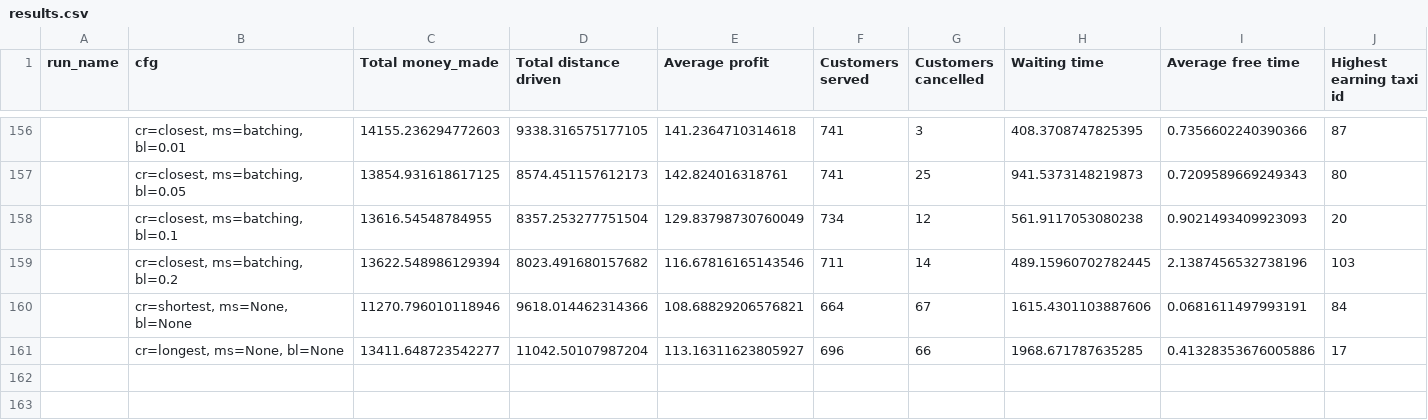
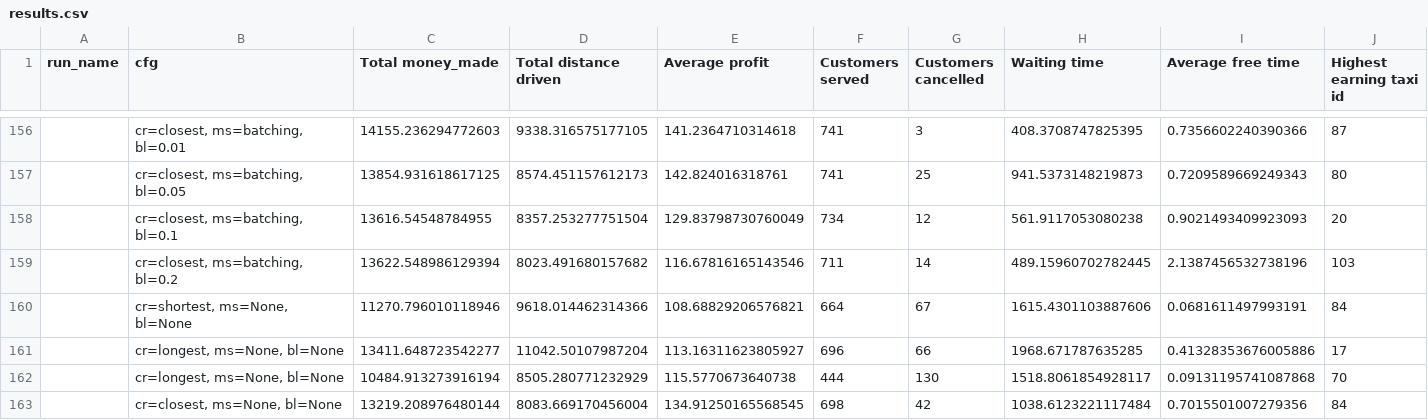
Before and after one commit to louisdbennett/boxcar, a CSV file: outputs/results.csv, drawn as a sheet; only a part is shown, gaps mark what is left out; rows hold the shown columns only; the diff names each change by its address in the sheet, - before the commit and + after, or states it on an @@ line.

Commit message:
quick commit

```diff
--- a/outputs/results.csv
+++ b/outputs/results.csv
+row 162:  | cr=longest, ms=None, bl=None | 10484.913273916194 | 8505.280771232929 | 115.5770673640738 | 444 | 130 | 1518.8061854928117 | 0.09131195741087868 | 70
+row 163:  | cr=closest, ms=None, bl=None | 13219.208976480144 | 8083.669170456004 | 134.91250165568545 | 698 | 42 | 1038.6123221117484 | 0.7015501007279356 | 84
```
